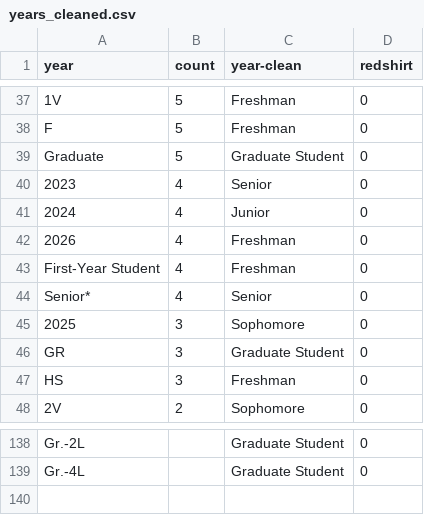
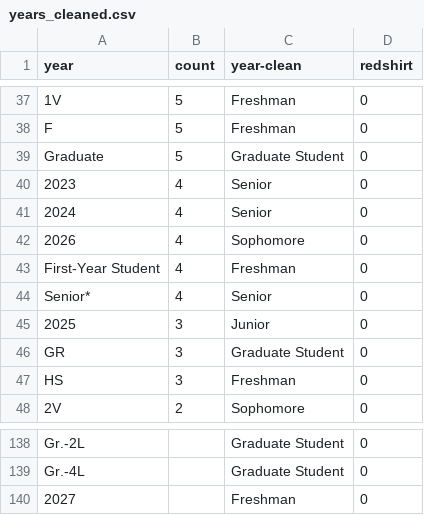
Before and after one commit to Sports-Roster-Data/womens-college-basketball, a CSV file: years_cleaned.csv, drawn as a sheet; only a part is shown, gaps mark what is left out.

Commit message:
added years

```diff
--- a/years_cleaned.csv
+++ b/years_cleaned.csv
@@ -40,7 +40,7 @@ Graduate,5,Graduate Student,0
 2023,4,Senior,0
-2024,4,Junior,0
-2026,4,Freshman,0
+2024,4,Senior,0
+2026,4,Sophomore,0
 First-Year Student,4,Freshman,0
 Senior*,4,Senior,0
-2025,3,Sophomore,0
+2025,3,Junior,0
 GR,3,Graduate Student,0
@@ -139 +139,2 @@ Gr.-2L,,Graduate Student,0
 Gr.-4L,,Graduate Student,0
+2027,,Freshman,0
```
